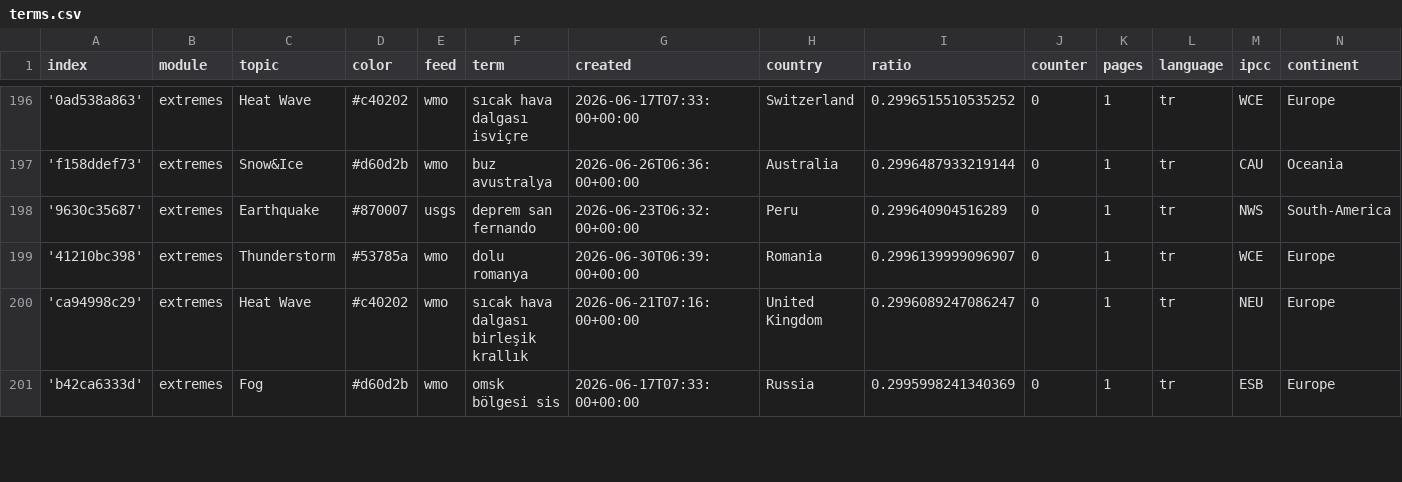
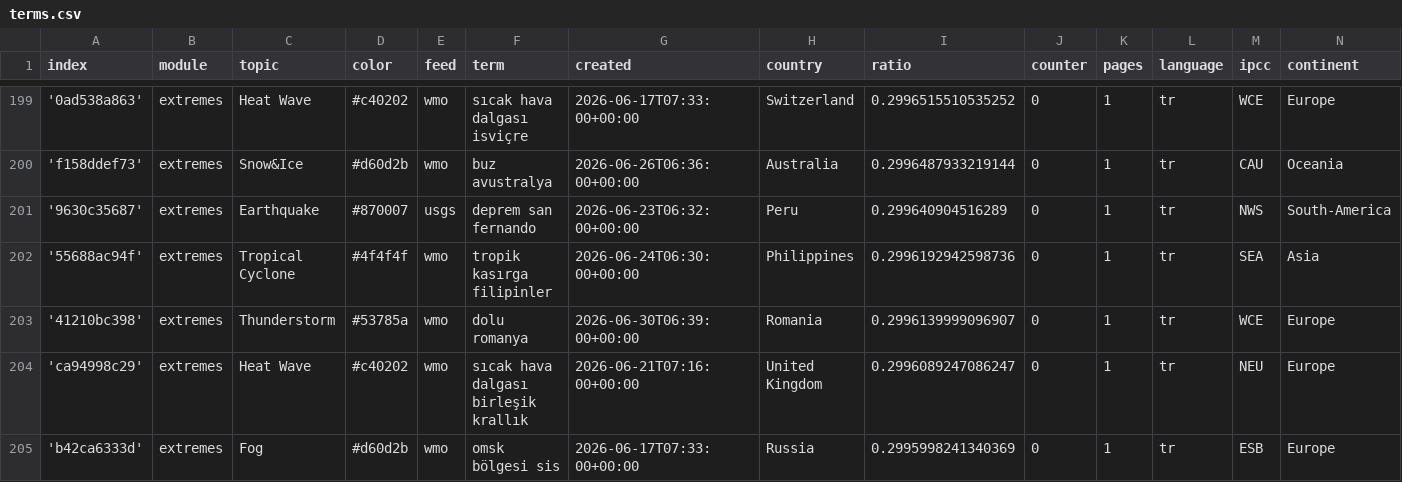
Before and after one commit to jannikdo28-news/TurkishExtremes, a CSV file: terms.csv, drawn as a sheet; only a part is shown, gaps mark what is left out; the diff covers the shown part only; the diff names each change by its address in the sheet, - before the commit and + after, or states it on an @@ line.

Commit message:
Commit from GitHub Actions (import:0.0)

```diff
--- a/terms.csv
+++ b/terms.csv
+row 202: '55688ac94f' | extremes | Tropical Cyclone | #4f4f4f | wmo | tropik kasırga filipinler | 2026-06-24T06:30:00+00:00 | Philippines | 0.2996192942598736 | 0 | 1 | tr | SEA | Asia
```
Also changed, not shown: 9 added rows elsewhere in this file.
